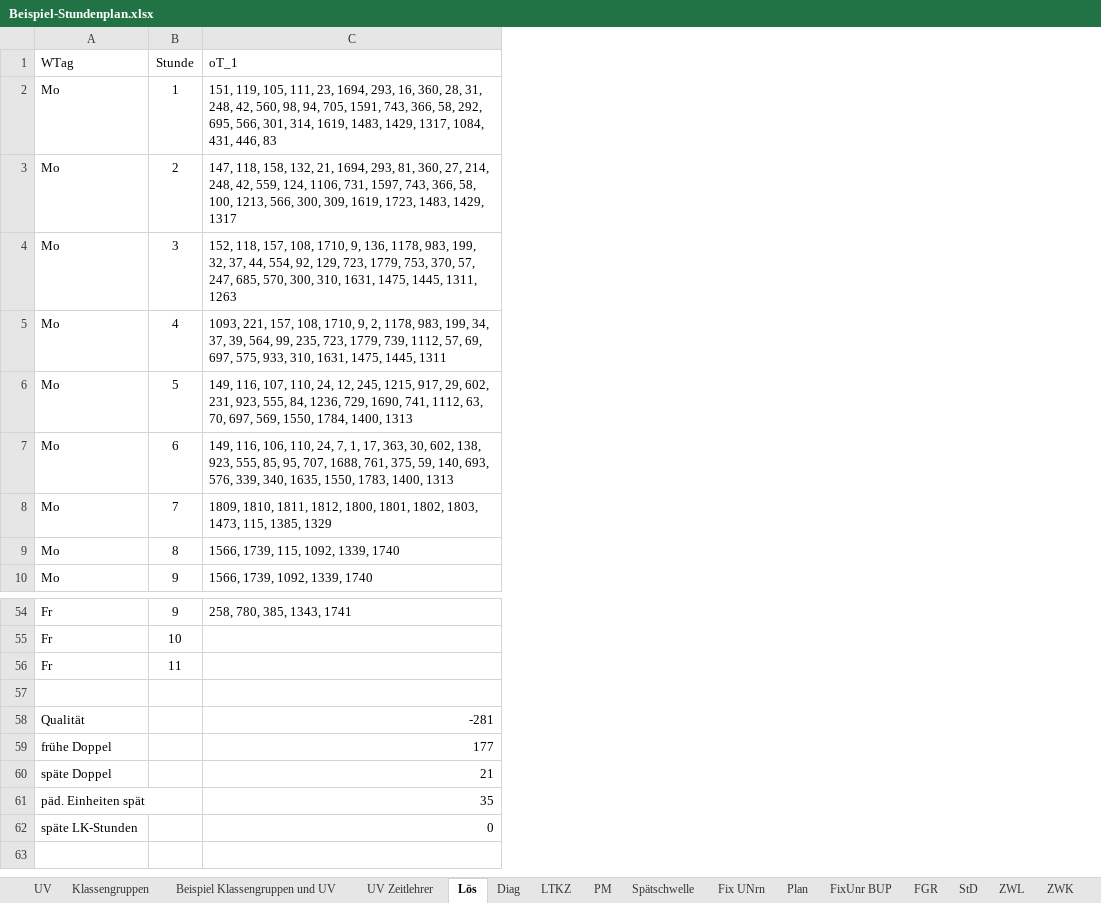
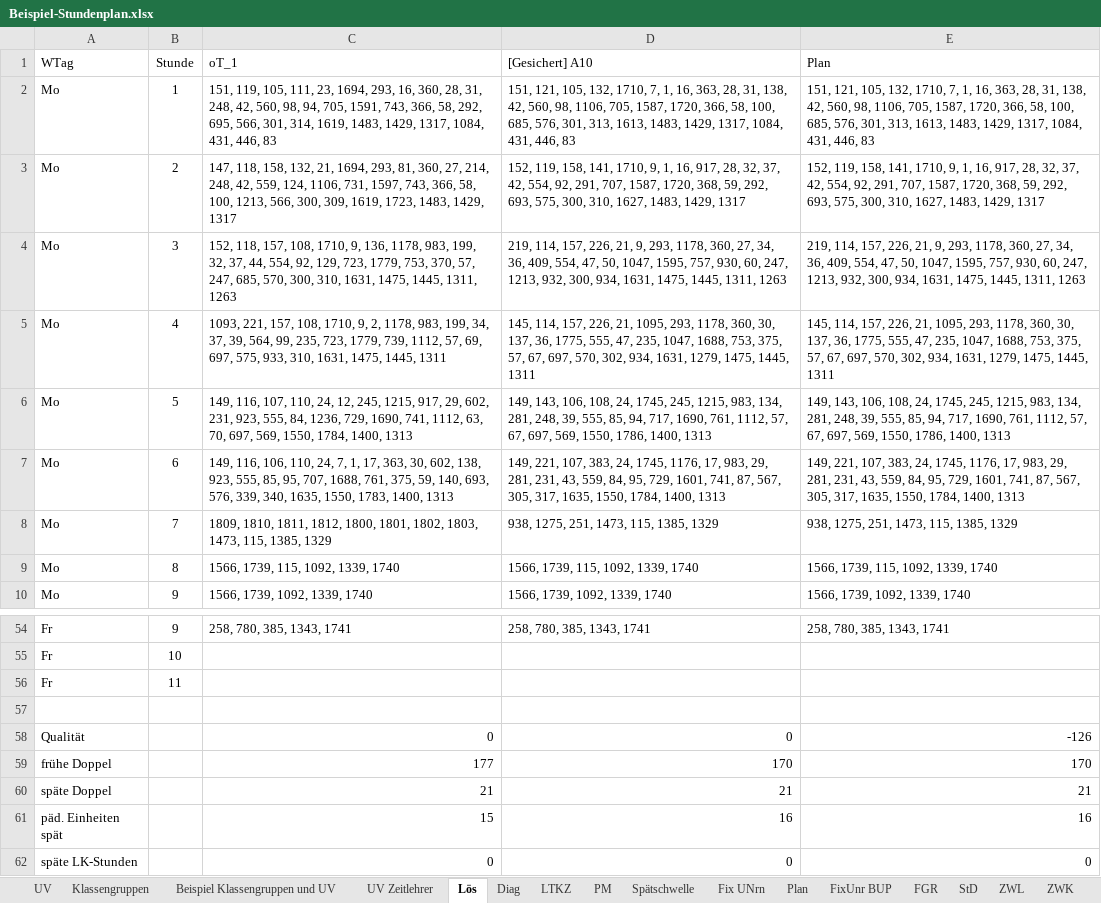
Before and after one commit to Ansgar13/Stundenplanprogramm, an Excel workbook: docs/Beispiel-Stundenplan.xlsx, sheet Lös, drawn as a sheet; only a part is shown, gaps mark what is left out; values as stored, in another font and other column widths than the file's, no borders; the diff names each change by its address in the sheet, - before the commit and + after, or states it on an @@ line.

```diff
--- a/docs/Beispiel-Stundenplan.xlsx (sheet Lös)
+++ b/docs/Beispiel-Stundenplan.xlsx (sheet Lös)
+column D ([Gesichert] A10), rows 2-10: 151, 121, 105, 132, 1710, 7, 1, 16, 363, 28, 31, 138, 42, 560, 98, 1106, 705, 1587, 1720, 366, 58, 100, 685, 576, 301, 313, 1613, 1483, 1429, 1317, 1084, 431, 446, 83 | 152, 119, 158, 141, 1710, 9, 1, 16, 917, 28, 32, 37, 42, 554, 92, 291, 707, 1587, 1720, 368, 59, 292, 693, 575, 300, 310, 1627, 1483, 1429, 1317 | 219, 114, 157, 226, 21, 9, 293, 1178, 360, 27, 34, 36, 409, 554, 47, 50, 1047, 1595, 757, 930, 60, 247, 1213, 932, 300, 934, 1631, 1475, 1445, 1311, 1263 | 145, 114, 157, 226, 21, 1095, 293, 1178, 360, 30, 137, 36, 1775, 555, 47, 235, 1047, 1688, 753, 375, 57, 67, 697, 570, 302, 934, 1631, 1279, 1475, 1445, 1311 | 149, 143, 106, 108, 24, 1745, 245, 1215, 983, 134, 281, 248, 39, 555, 85, 94, 717, 1690, 761, 1112, 57, 67, 697, 569, 1550, 1786, 1400, 1313 | 149, 221, 107, 383, 24, 1745, 1176, 17, 983, 29, 281, 231, 43, 559, 84, 95, 729, 1601, 741, 87, 567, 305, 317, 1635, 1550, 1784, 1400, 1313 | 938, 1275, 251, 1473, 115, 1385, 1329 | 1566, 1739, 115, 1092, 1339, 1740 | 1566, 1739, 1092, 1339, 1740; rows 54-62: 258, 780, 385, 1343, 1741 |  |  |  | 0 | 170 | 21 | 16 | 0
+column E (Plan), rows 2-10: 151, 121, 105, 132, 1710, 7, 1, 16, 363, 28, 31, 138, 42, 560, 98, 1106, 705, 1587, 1720, 366, 58, 100, 685, 576, 301, 313, 1613, 1483, 1429, 1317, 1084, 431, 446, 83 | 152, 119, 158, 141, 1710, 9, 1, 16, 917, 28, 32, 37, 42, 554, 92, 291, 707, 1587, 1720, 368, 59, 292, 693, 575, 300, 310, 1627, 1483, 1429, 1317 | 219, 114, 157, 226, 21, 9, 293, 1178, 360, 27, 34, 36, 409, 554, 47, 50, 1047, 1595, 757, 930, 60, 247, 1213, 932, 300, 934, 1631, 1475, 1445, 1311, 1263 | 145, 114, 157, 226, 21, 1095, 293, 1178, 360, 30, 137, 36, 1775, 555, 47, 235, 1047, 1688, 753, 375, 57, 67, 697, 570, 302, 934, 1631, 1279, 1475, 1445, 1311 | 149, 143, 106, 108, 24, 1745, 245, 1215, 983, 134, 281, 248, 39, 555, 85, 94, 717, 1690, 761, 1112, 57, 67, 697, 569, 1550, 1786, 1400, 1313 | 149, 221, 107, 383, 24, 1745, 1176, 17, 983, 29, 281, 231, 43, 559, 84, 95, 729, 1601, 741, 87, 567, 305, 317, 1635, 1550, 1784, 1400, 1313 | 938, 1275, 251, 1473, 115, 1385, 1329 | 1566, 1739, 115, 1092, 1339, 1740 | 1566, 1739, 1092, 1339, 1740; rows 54-62: 258, 780, 385, 1343, 1741 |  |  |  | -126 | 170 | 21 | 16 | 0
-C58 (oT_1): -281
+C58 (oT_1): 0
-C61 (oT_1): 35
+C61 (oT_1): 15
```
Also changed, not shown: sheet Plan, sheet Diag, sheet Verl, sheet Rank, sheet TR-F, sheet Dstd-F, 2 more sheets, other sheet tabs.
